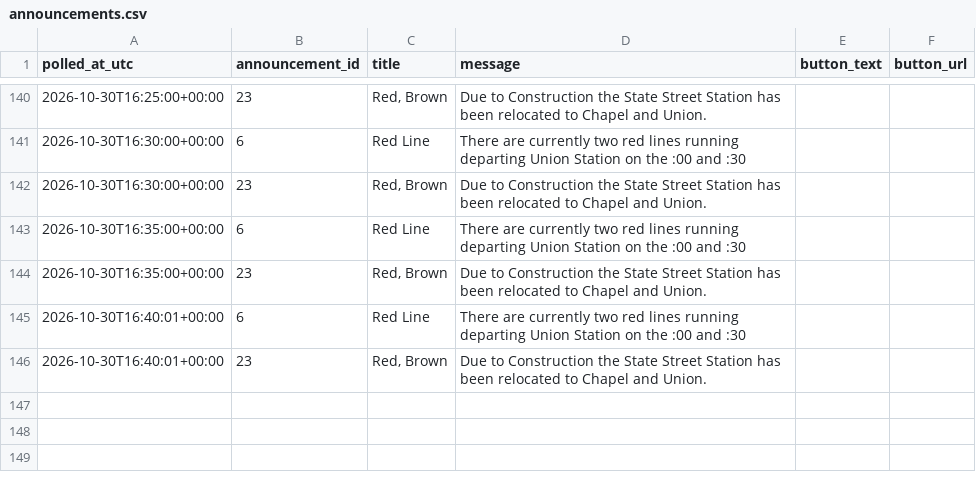
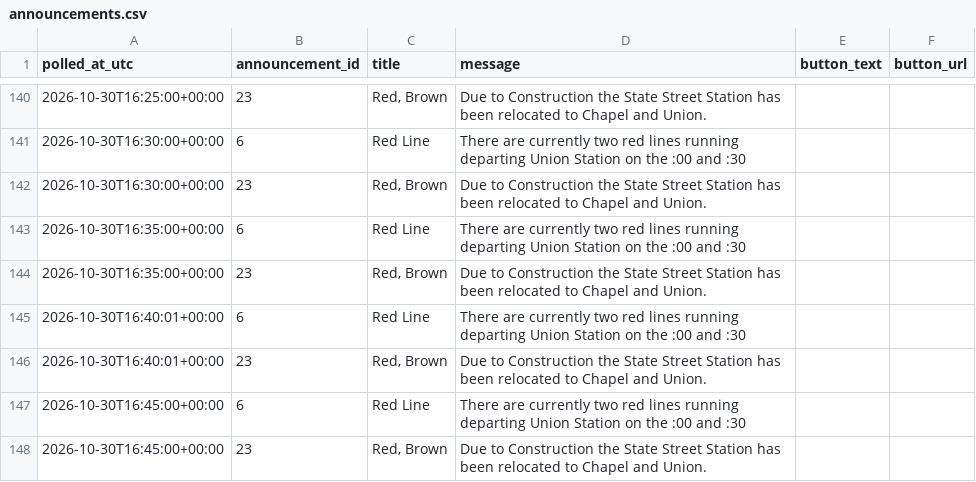
Before and after one commit to vchen017/downtowner-recorder, a CSV file: data/2026-10-30/announcements.csv, drawn as a sheet; only a part is shown, gaps mark what is left out.

```diff
--- a/data/2026-10-30/announcements.csv
+++ b/data/2026-10-30/announcements.csv
@@ -146 +146,3 @@ polled_at_utc,announcement_id,title,message,button_text,button_url
 2026-10-30T16:40:01+00:00,23,"Red, Brown",Due to Construction the State Street Station has been relocated to Chapel and Union.,,
+2026-10-30T16:45:00+00:00,6,Red Line,There are currently two red lines running departing Union Station on the :00 and :30,,
+2026-10-30T16:45:00+00:00,23,"Red, Brown",Due to Construction the State Street Station has been relocated to Chapel and Union.,,
```
Also changed, not shown: data/2026-10-30/buses.csv, data/2026-10-30/route_status.csv, 1 other file.
